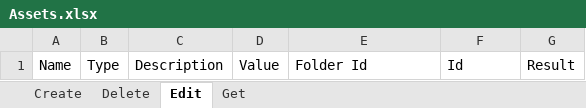
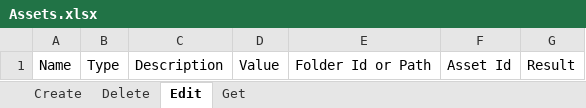
Before and after one commit to UiPath-Services/OrchestratorManager, an Excel workbook: Config/Assets.xlsx, sheet Edit, drawn as a sheet; values as stored, in another font and other column widths than the file's, no borders; table styles not drawn; the diff names each change by its address in the sheet, - before the commit and + after, or states it on an @@ line.

Commit message:
Creation of assets now accept folder path in addition to folder Id.

```diff
--- a/Config/Assets.xlsx (sheet Edit)
+++ b/Config/Assets.xlsx (sheet Edit)
-E1: Folder Id
+E1: Folder Id or Path
-F1: Id
+F1: Asset Id
```
Also changed, not shown: sheet Delete, sheet Create, 2 other files.
